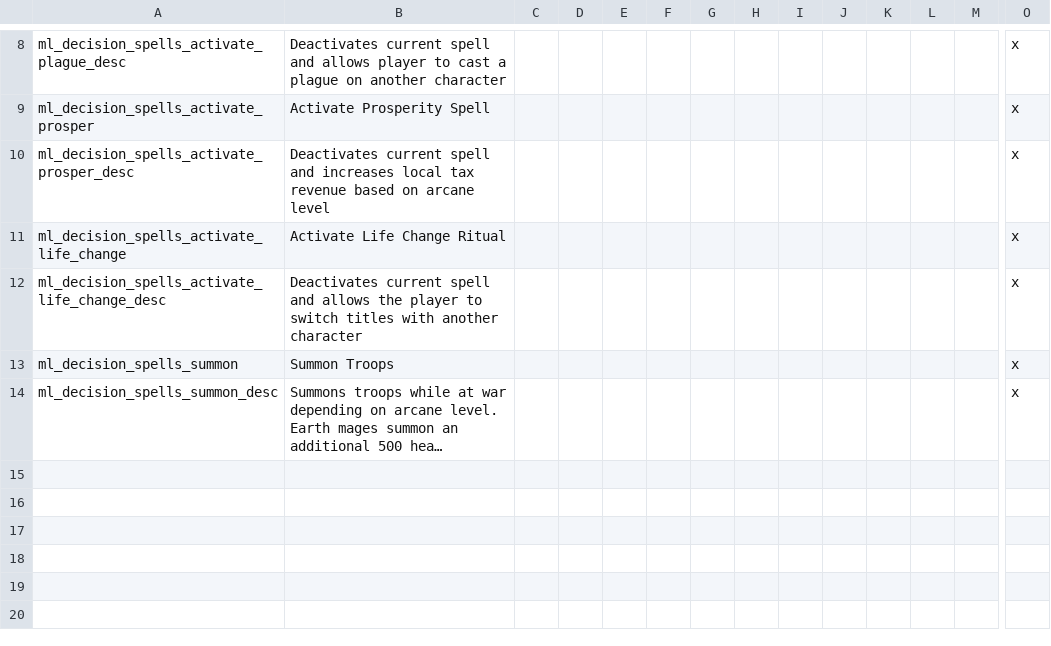
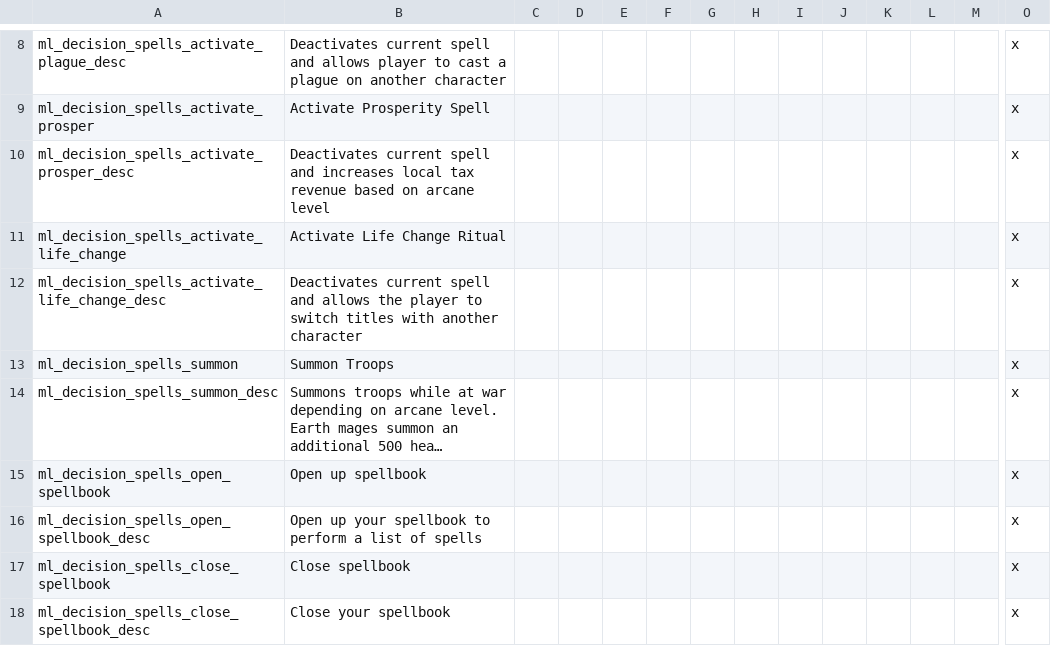
Before and after one commit to NightAvail/MythicLegends, a CSV file: src/mod/localisation/ML_decision_spells.csv, drawn as a sheet; only a part is shown, gaps mark what is left out; long unchanged cells end in …; rows hold the shown columns only; the diff names each change by its address in the sheet, - before the commit and + after, or states it on an @@ line.

Commit message:
Added spellbook open

```diff
--- a/src/mod/localisation/ML_decision_spells.csv
+++ b/src/mod/localisation/ML_decision_spells.csv
+row 15: ml_decision_spells_open_spellbook | Open up spellbook |  |  |  |  |  |  |  |  |  |  |  | x
+row 16: ml_decision_spells_open_spellbook_desc | Open up your spellbook to perform a list of spells |  |  |  |  |  |  |  |  |  |  |  | x
+row 17: ml_decision_spells_close_spellbook | Close spellbook |  |  |  |  |  |  |  |  |  |  |  | x
+row 18: ml_decision_spells_close_spellbook_desc | Close your spellbook |  |  |  |  |  |  |  |  |  |  |  | x
```
Also changed, not shown: 4 other files.
